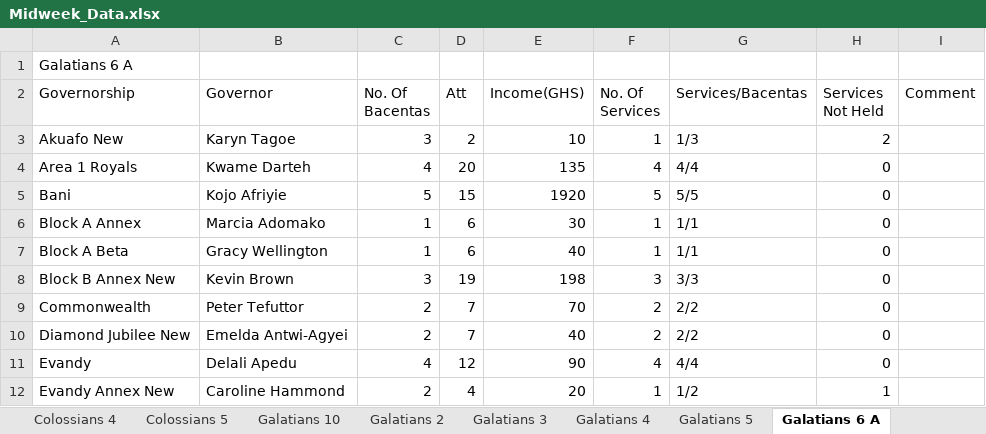
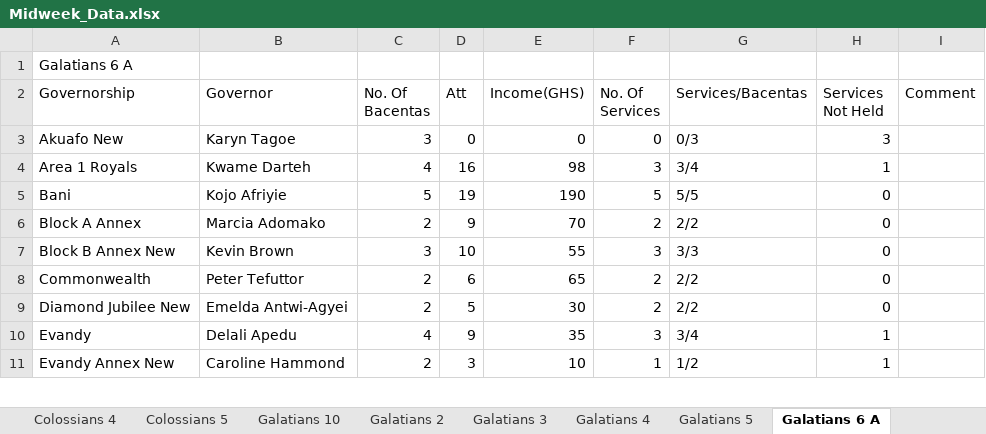
Before and after one commit to dabick14/midweekdata, an Excel workbook: Midweek_Data.xlsx, sheet Galatians 6 A, drawn as a sheet; only a part is shown; values as stored, in another font and other column widths than the file's, no borders; removed rows and columns are numbered as before the commit, all else as after; the diff covers the shown part only; the diff names each change by its address in the sheet, - before the commit and + after, or states it on an @@ line.

```diff
--- a/Midweek_Data.xlsx (sheet Galatians 6 A)
+++ b/Midweek_Data.xlsx (sheet Galatians 6 A)
-D3 (Att): 2
+D3 (Att): 0
-E3 (Income(GHS)): 10
+E3 (Income(GHS)): 0
-F3 (No. Of Services): 1
+F3 (No. Of Services): 0
-G3 (Services/Bacentas): 1/3
+G3 (Services/Bacentas): 0/3
-H3 (Services Not Held): 2
+H3 (Services Not Held): 3
-D4 (Att): 20
+D4 (Att): 16
-E4 (Income(GHS)): 135
+E4 (Income(GHS)): 98
-F4 (No. Of Services): 4
+F4 (No. Of Services): 3
-G4 (Services/Bacentas): 4/4
+G4 (Services/Bacentas): 3/4
-H4 (Services Not Held): 0
+H4 (Services Not Held): 1
-D5 (Att): 15
+D5 (Att): 19
-E5 (Income(GHS)): 1920
+E5 (Income(GHS)): 190
-C6 (No. Of Bacentas): 1
+C6 (No. Of Bacentas): 2
-D6 (Att): 6
+D6 (Att): 9
-E6 (Income(GHS)): 30
+E6 (Income(GHS)): 70
-F6 (No. Of Services): 1
+F6 (No. Of Services): 2
-G6 (Services/Bacentas): 1/1
+G6 (Services/Bacentas): 2/2
-row 7: Block A Beta | Gracy Wellington | 1 | 6 | 40 | 1 | 1/1 | 0
-D7 (Att): 19
+D7 (Att): 10
-E7 (Income(GHS)): 198
+E7 (Income(GHS)): 55
-D8 (Att): 7
+D8 (Att): 6
-E8 (Income(GHS)): 70
+E8 (Income(GHS)): 65
-D9 (Att): 7
+D9 (Att): 5
-E9 (Income(GHS)): 40
+E9 (Income(GHS)): 30
-D10 (Att): 12
+D10 (Att): 9
-E10 (Income(GHS)): 90
+E10 (Income(GHS)): 35
-F10 (No. Of Services): 4
+F10 (No. Of Services): 3
-G10 (Services/Bacentas): 4/4
+G10 (Services/Bacentas): 3/4
-H10 (Services Not Held): 0
+H10 (Services Not Held): 1
-D11 (Att): 4
+D11 (Att): 3
-E11 (Income(GHS)): 20
+E11 (Income(GHS)): 10
```
Also changed, not shown: 1 added row, 1 removed row and 21 edited cells elsewhere in this sheet, sheet Galatians 7, sheet Galatians 5, sheet Summary, sheet Galatians 3, sheet Galatians 9, sheet Colossians 3, 7 more sheets.
